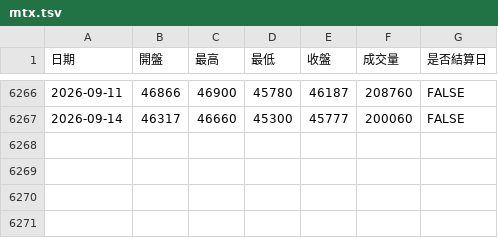
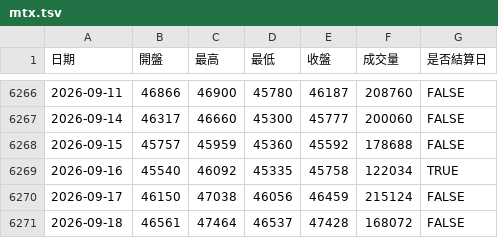
Before and after one commit to Wujidadi/taifex-indicators, a TSV file: data/mtx.tsv, drawn as a sheet; only a part is shown, gaps mark what is left out; the diff names each change by its address in the sheet, - before the commit and + after, or states it on an @@ line.

Commit message:
chore(data): 更新 TX／MTX／TMF 2026-09-15 至 09-18 資料與報表

```diff
--- a/data/mtx.tsv
+++ b/data/mtx.tsv
+row 6268: 2026-09-15 | 45757 | 45959 | 45360 | 45592 | 178688 | FALSE
+row 6269: 2026-09-16 | 45540 | 46092 | 45335 | 45758 | 122034 | TRUE
+row 6270: 2026-09-17 | 46150 | 47038 | 46056 | 46459 | 215124 | FALSE
+row 6271: 2026-09-18 | 46561 | 47464 | 46537 | 47428 | 168072 | FALSE
```
Also changed, not shown: data/tmf.tsv, data/tx.tsv, 3 other files.
